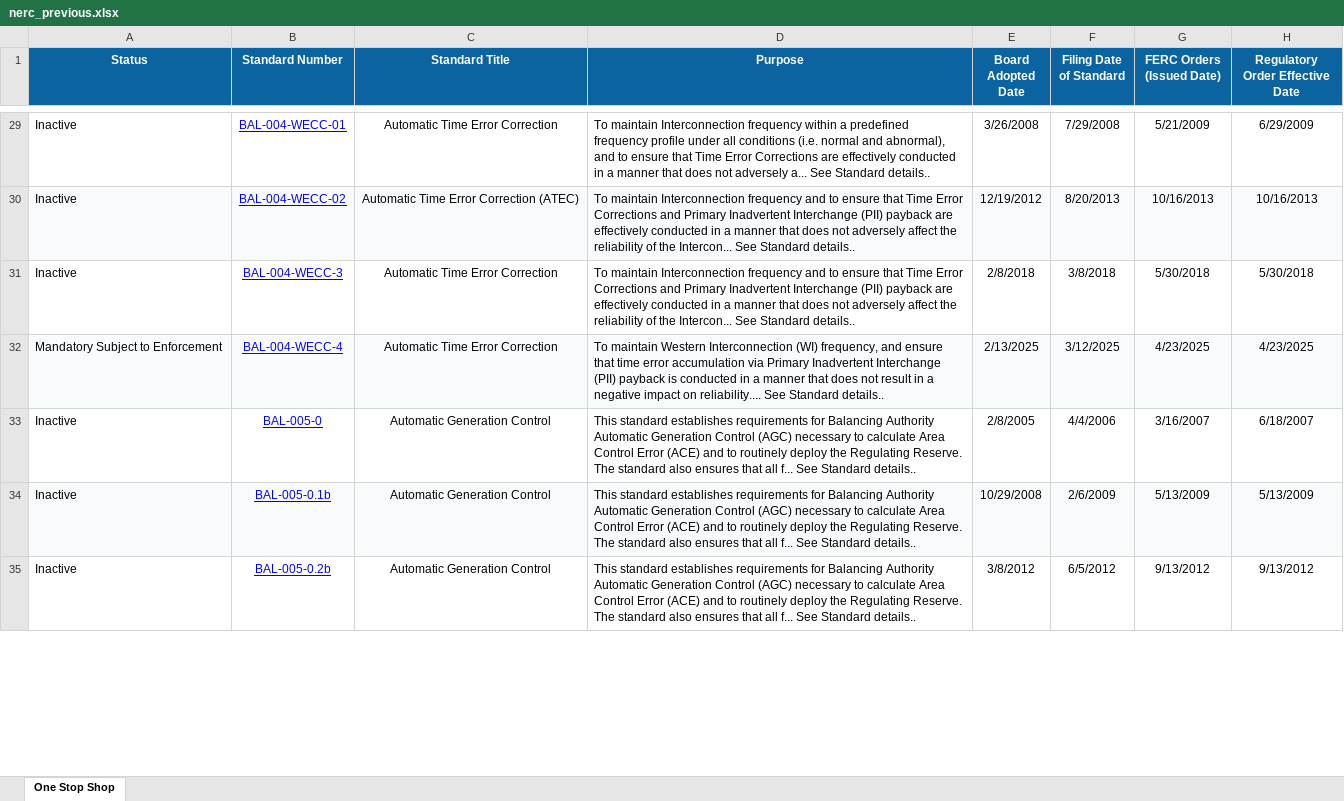
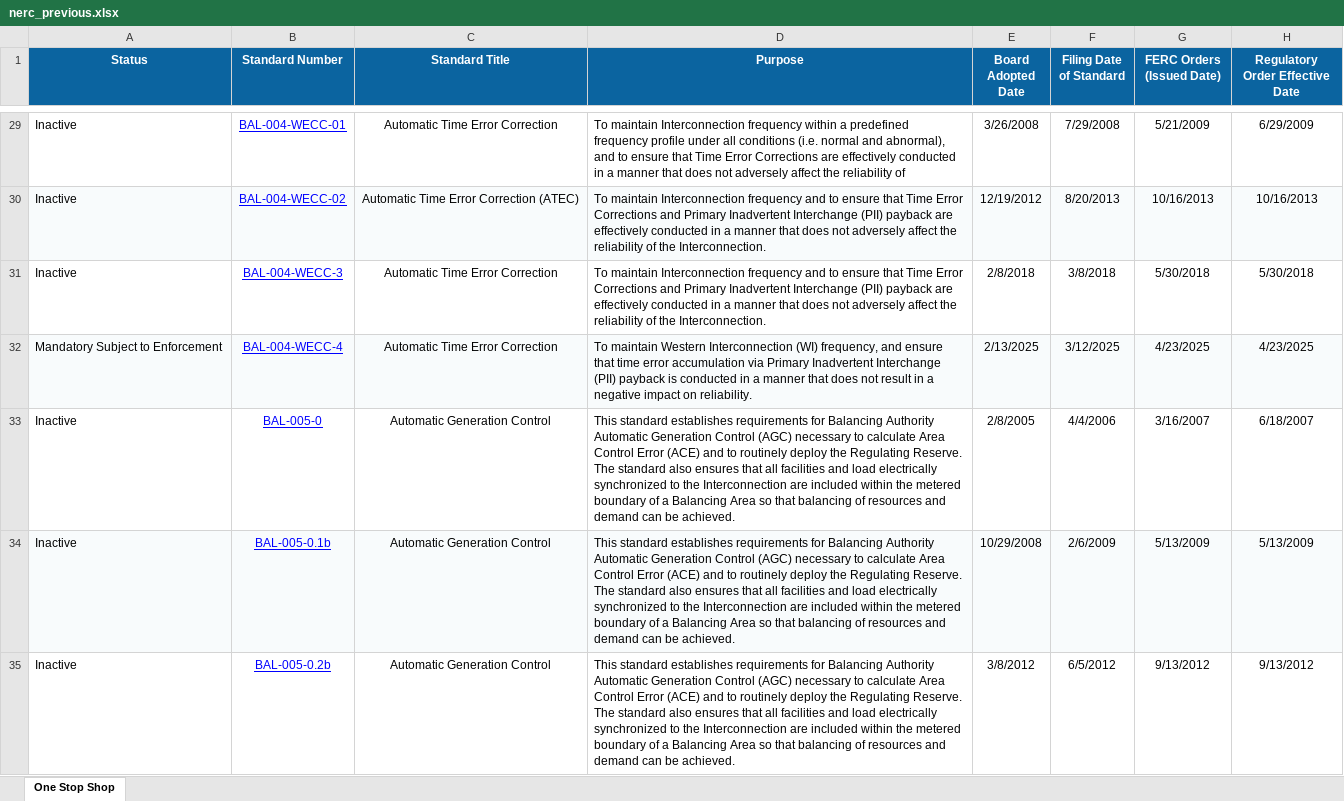
Before and after one commit to MCPBPUNERC/nerc-one-stop-monitor, an Excel workbook: data/nerc_previous.xlsx, sheet One Stop Shop, drawn as a sheet; only a part is shown, gaps mark what is left out; values as stored, in another font and other column widths than the file's, no borders; the diff covers the shown part only; the diff names each change by its address in the sheet, - before the commit and + after, or states it on an @@ line.

```diff
--- a/data/nerc_previous.xlsx (sheet One Stop Shop)
+++ b/data/nerc_previous.xlsx (sheet One Stop Shop)
-D29 (Purpose): …not adversely a... See Standard details..
+D29 (Purpose): …not adversely affect the reliability of
-D30:D31 (Purpose): …of the Intercon... See Standard details..
+D30:D31 (Purpose): …of the Interconnection.
-D32 (Purpose): …impact on reliability.... See Standard details..
+D32 (Purpose): …impact on reliability.
-D33:D35 (Purpose): …that all f... See Standard details..
+D33:D35 (Purpose): …that all facilities and load electrically synchronized to the Interconnection are included within the metered boundary of a Balancing Area so that balancing of resources and demand can be achieved.
```
Also changed, not shown: 635 edited cells elsewhere in this sheet, 1 other file.
